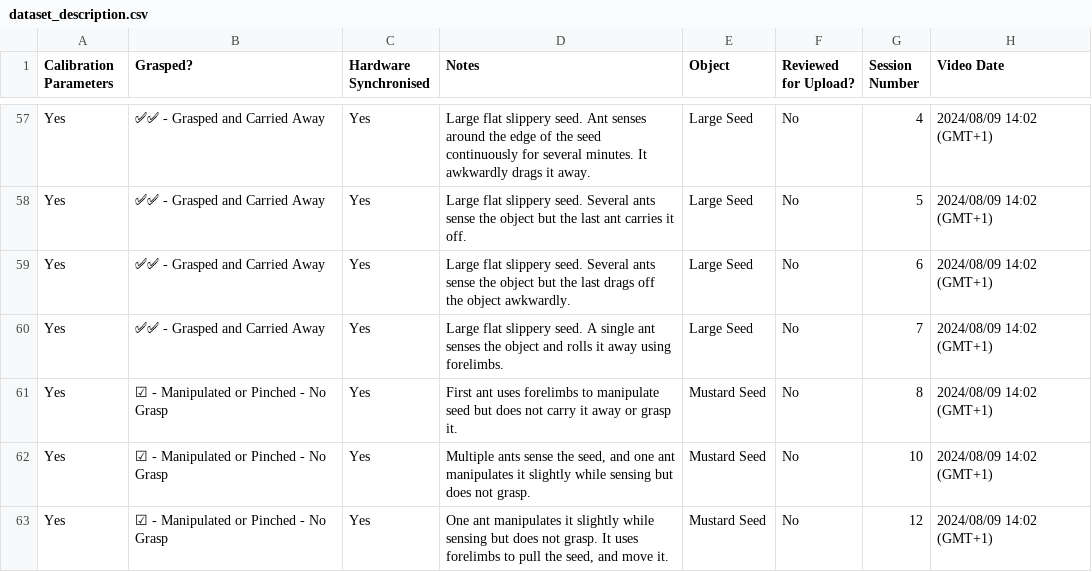
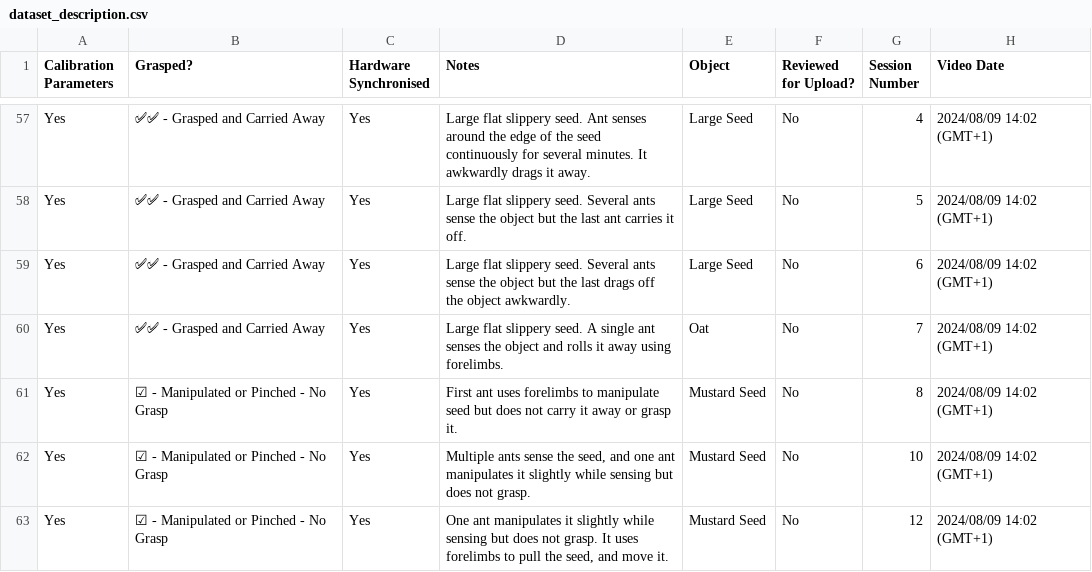
Before and after one commit to prolley-parnell/ant-grasp-dataset, a CSV file: dataset/dataset_description.csv, drawn as a sheet; only a part is shown, gaps mark what is left out; the diff names each change by its address in the sheet, - before the commit and + after, or states it on an @@ line.

Commit message:
Updated dataset

```diff
--- a/dataset/dataset_description.csv
+++ b/dataset/dataset_description.csv
-E60 (Object): Large Seed
+E60 (Object): Oat
```
Also changed, not shown: docs/_data/dataset_description.csv.
